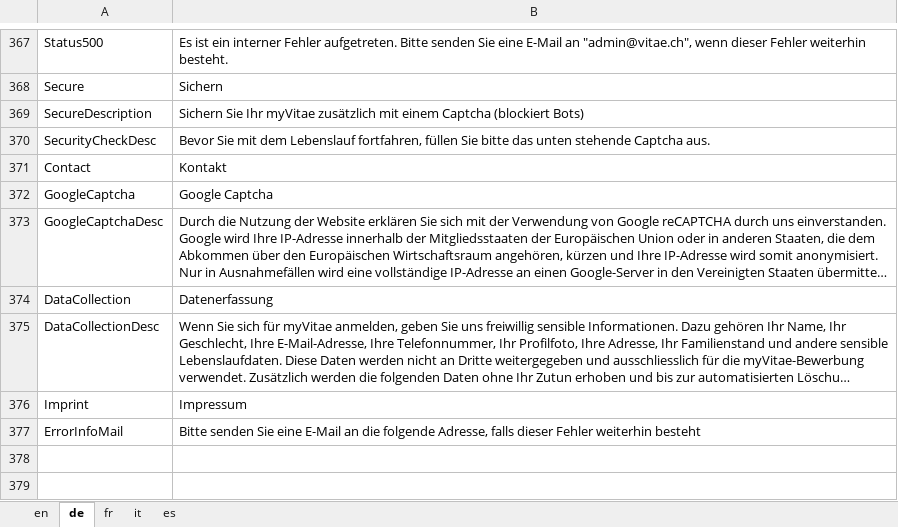
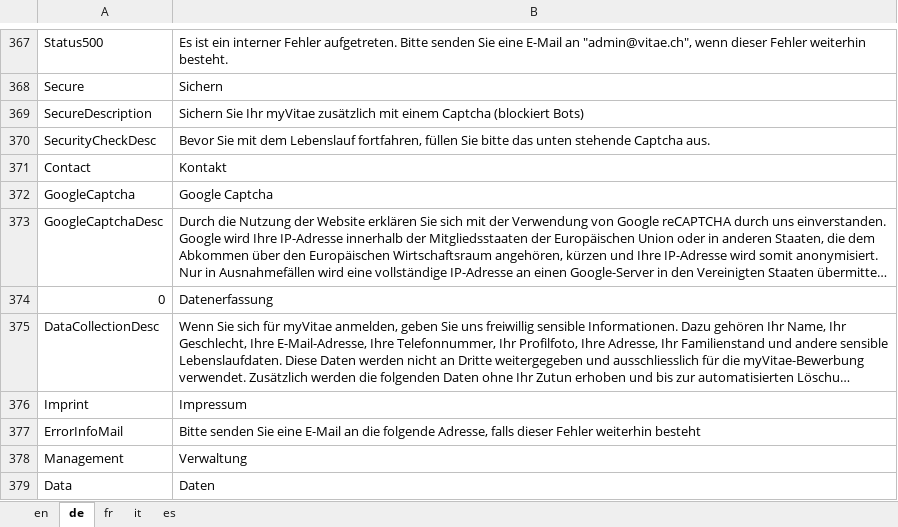
Before and after one commit to theodoracatos/vitae, an Excel workbook: Vitae/Library/Resources/SharedResource.xlsx, sheet de, drawn as a sheet; only a part is shown, gaps mark what is left out; long unchanged cells end in …; values as stored, in another font and other column widths than the file's, no borders; the diff names each change by its address in the sheet, - before the commit and + after, or states it on an @@ line.

```diff
--- a/Vitae/Library/Resources/SharedResource.xlsx (sheet de)
+++ b/Vitae/Library/Resources/SharedResource.xlsx (sheet de)
-A374: DataCollection
+A374: 0
+row 378: Management | Verwaltung
+row 379: Data | Daten
```
Also changed, not shown: sheet en, sheet fr, sheet it, sheet es, 10 other files.
